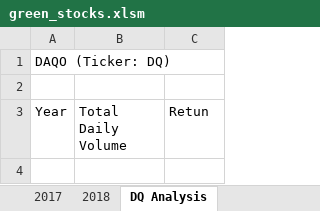
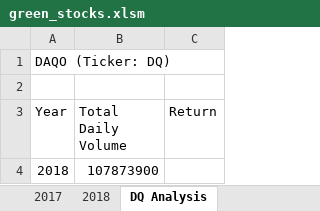
Before and after one commit to sanketkumaronline/stocks-analysis, an Excel workbook: green_stocks.xlsm, sheet DQ Analysis, drawn as a sheet; values as stored, in another font and other column widths than the file's, no borders; the diff names each change by its address in the sheet, - before the commit and + after, or states it on an @@ line.

Commit message:
loops and conditionals

```diff
--- a/green_stocks.xlsm (sheet DQ Analysis)
+++ b/green_stocks.xlsm (sheet DQ Analysis)
-C3: Retun
+C3: Return
+row 4: 2018 | 107873900
```
